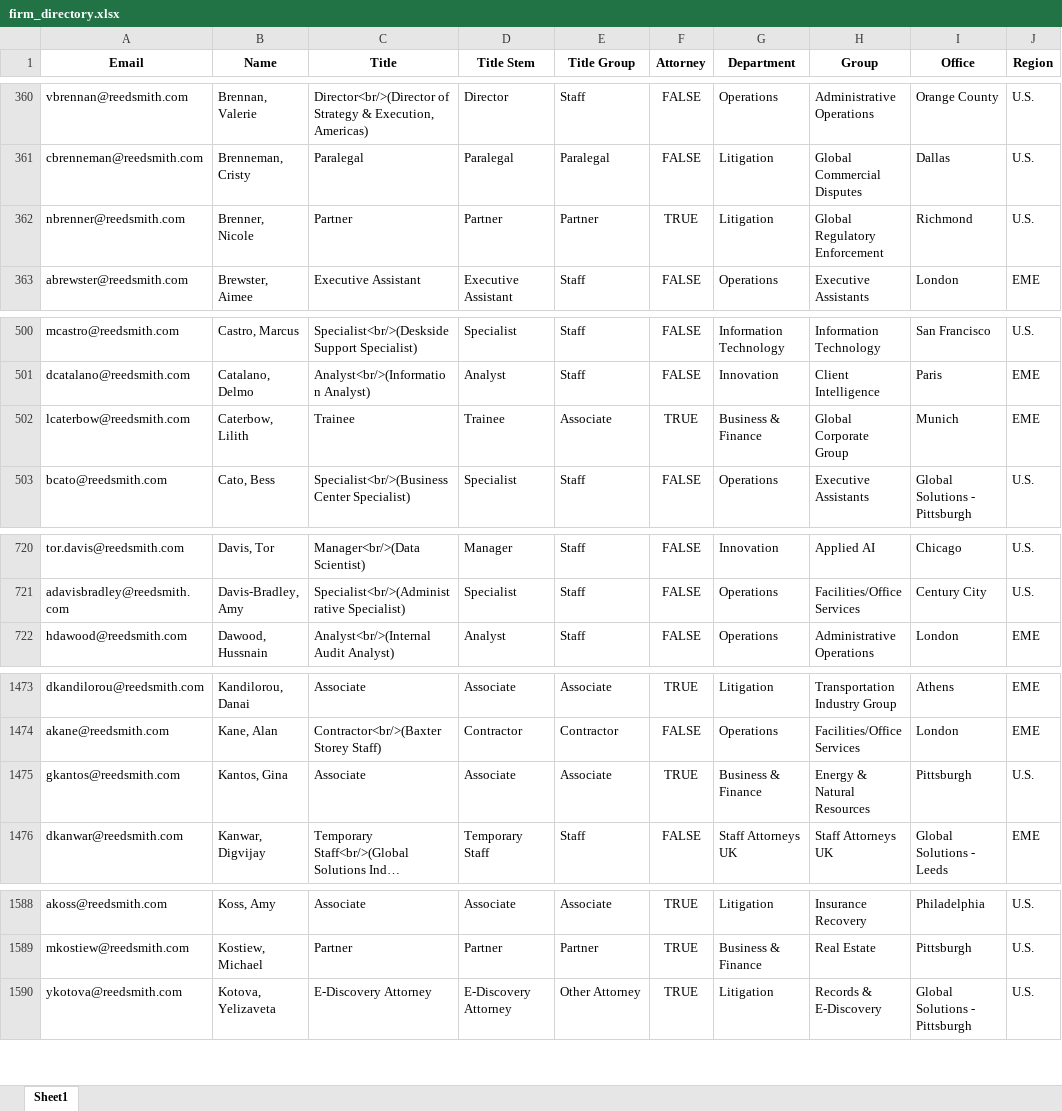
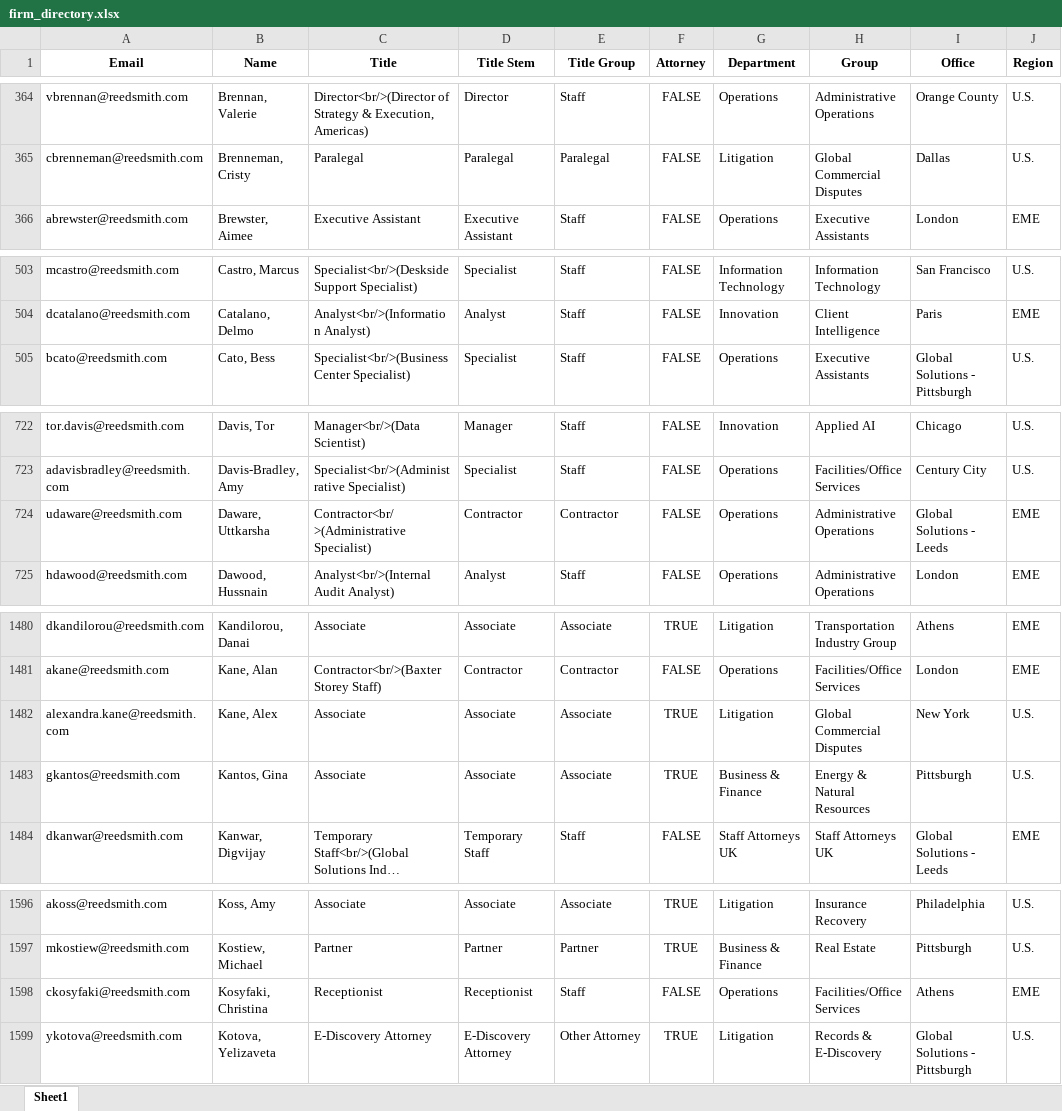
Before and after one commit to RERobbins/harvey_training_initiative, an Excel workbook: firm_directory.xlsx, sheet Sheet1, drawn as a sheet; only a part is shown, gaps mark what is left out; long unchanged cells end in …; values as stored, in another font and other column widths than the file's, no borders; charts and pictures not drawn; removed rows and columns are numbered as before the commit, all else as after; the diff covers the shown part only; the diff names each change by its address in the sheet, - before the commit and + after, or states it on an @@ line.

```diff
--- a/firm_directory.xlsx (sheet Sheet1)
+++ b/firm_directory.xlsx (sheet Sheet1)
-row 362: nbrenner@reedsmith.com | Brenner, Nicole | Partner | Partner | Partner | TRUE | Litigation | Global Regulatory Enforcement | Richmond | U.S.
-row 502: lcaterbow@reedsmith.com | Caterbow, Lilith | Trainee | Trainee | Associate | TRUE | Business & Finance | Global Corporate Group | Munich | EME
+row 724: udaware@reedsmith.com | Daware, Uttkarsha | Contractor<br/>(Administrative Specialist) | Contractor | Contractor | FALSE | Operations | Administrative Operations | Global Solutions - Leeds | EME
+row 1482: alexandra.kane@reedsmith.com | Kane, Alex | Associate | Associate | Associate | TRUE | Litigation | Global Commercial Disputes | New York | U.S.
+row 1598: ckosyfaki@reedsmith.com | Kosyfaki, Christina | Receptionist | Receptionist | Staff | FALSE | Operations | Facilities/Office Services | Athens | EME
```
Also changed, not shown: 21 added rows, 11 removed rows and 34 edited cells elsewhere in this sheet, charts or pictures, training_candidates.xlsx, 7 other files.
